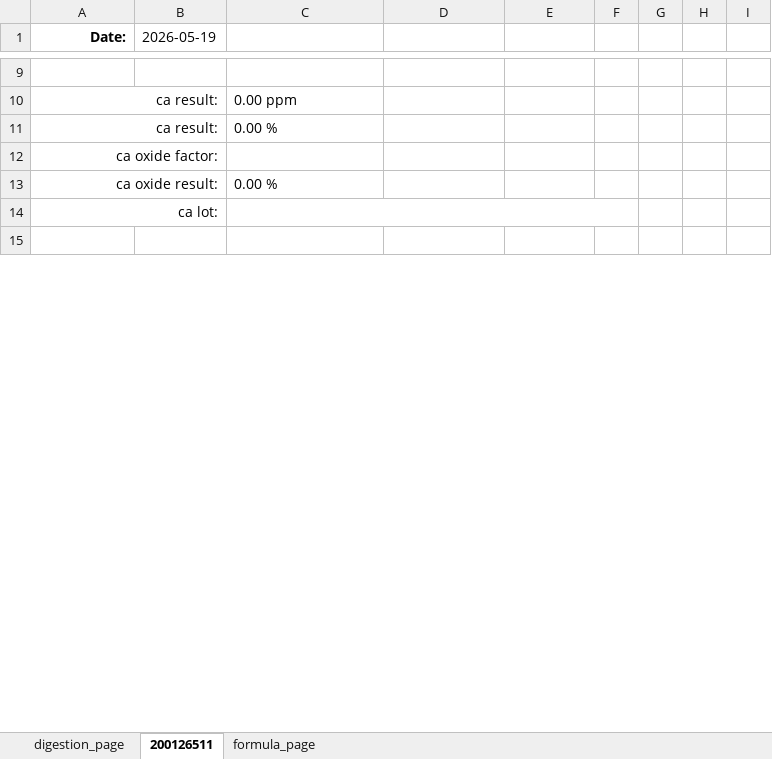
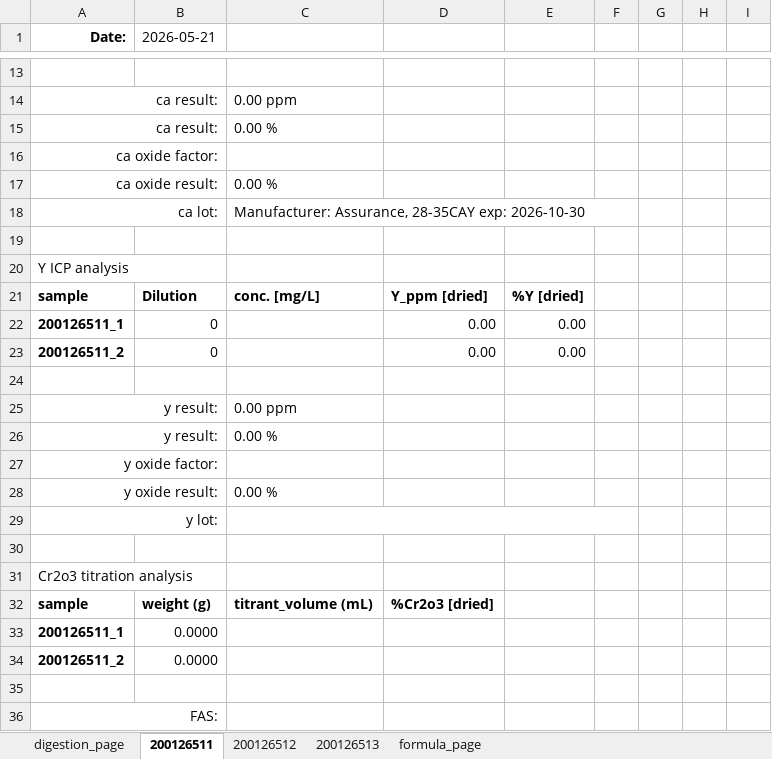
Before and after one commit to cvrl10/request_template, an Excel workbook: master_workbook.xlsx, sheet 200126511, drawn as a sheet; only a part is shown, gaps mark what is left out; the shorter side is filled out with more unchanged rows; values as stored, in another font and other column widths than the file's, no borders; conditional formats not drawn; addresses are those after the commit; the diff covers the shown part only; the diff names each change by its address in the sheet, - before the commit and + after, or states it on an @@ line.

```diff
--- a/master_workbook.xlsx (sheet 200126511)
+++ b/master_workbook.xlsx (sheet 200126511)
+sheet tab: 200126512
+sheet tab: 200126513
-B1: 2026-05-19
+B1: 2026-05-21
-C18: (empty)
+C18: Manufacturer: Assurance, 28-35CAY exp: 2026-10-30
+row 19: (empty)
+row 20: Y ICP analysis
+row 21: sample | Dilution | conc. [mg/L] | Y_ppm [dried] | %Y [dried]
+row 22: 200126511_1 | 0 |  | 0.00 | 0.00 |  | 0 | 0 | 0
+row 23: 200126511_2 | 0 |  | 0.00 | 0.00 |  | 0 | 0 | 0
+row 24: (empty)
+row 25: y result: |  | 0.00 ppm
+row 26: y result: |  | 0.00 %
+row 27: y oxide factor:
+row 28: y oxide result: |  | 0.00 %
+row 29: y lot:
+row 30: (empty)
+row 31: Cr2o3 titration analysis
+row 32: sample | weight (g) | titrant_volume (mL) | %Cr2o3 [dried]
+row 33: 200126511_1 | 0.0000 |  |  |  |  | 0
+row 34: 200126511_2 | 0.0000 |  |  |  |  | 0
+row 35: (empty)
+row 36: FAS:
```
Also changed, not shown: 22 added rows and 3 edited cells elsewhere in this sheet, sheet digestion_page, formulas that keep their value, 14 other files.
